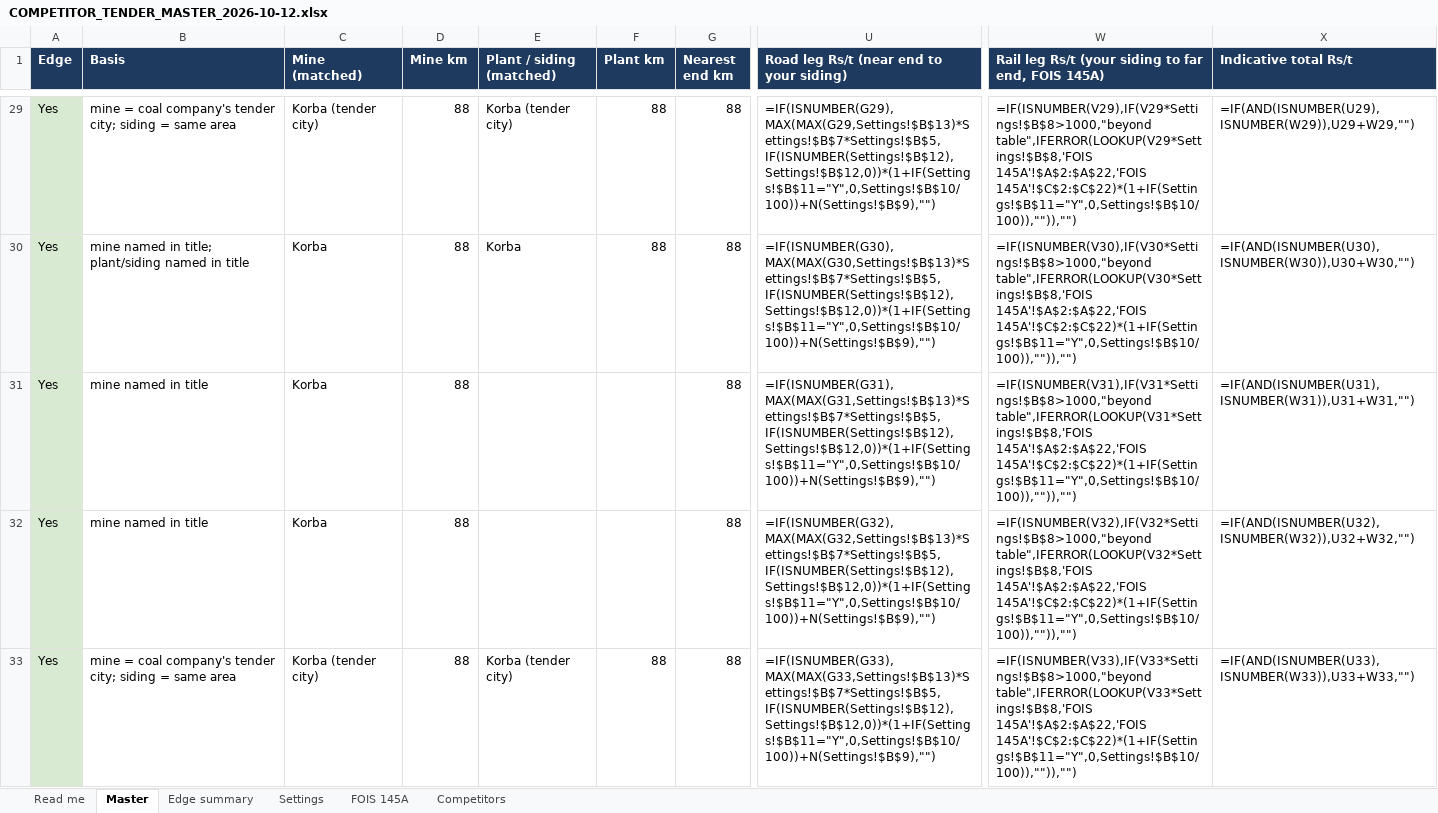
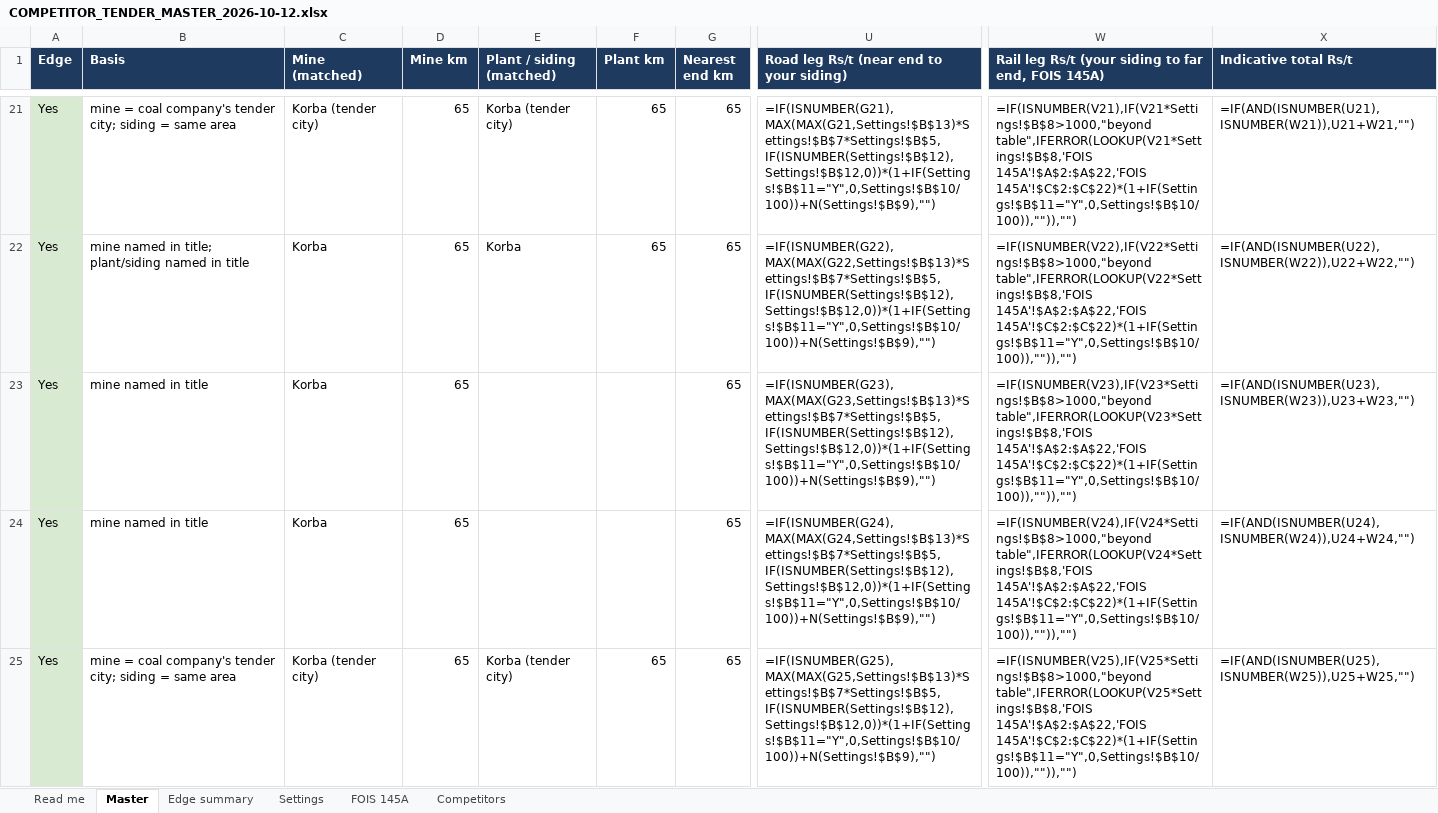
Before and after one commit to aman55501-cyber/mdo-platform, an Excel workbook: briefs/COMPETITOR_TENDER_MASTER_2026-10-12.xlsx, sheet Master, drawn as a sheet; only a part is shown, gaps mark what is left out; values as stored, in another font and other column widths than the file's, no borders; formulas without a stored value are shown as written; addresses are those after the commit; the diff covers the shown part only; the diff names each change by its address in the sheet, - before the commit and + after, or states it on an @@ line.

```diff
--- a/briefs/COMPETITOR_TENDER_MASTER_2026-10-12.xlsx (sheet Master)
+++ b/briefs/COMPETITOR_TENDER_MASTER_2026-10-12.xlsx (sheet Master)
-D21:D25 (Mine km): 88
+D21:D25 (Mine km): 65
-F21:F22 (Plant km): 88
+F21:F22 (Plant km): 65
-G21:G25 (Nearest end km): 88
+G21:G25 (Nearest end km): 65
-U21: =IF(ISNUMBER(G29),MAX(MAX(G29,Settings!$B$13)*Settings!$B$7*Settings!$B$5,IF(ISNUMBER(Settings!$B$12),Settings!$B$12,0))*(1+IF(Settings!$B$11="Y",0,Settings!$B$10/100))+N(Settings!$B$9),"")
+U21: =IF(ISNUMBER(G21),MAX(MAX(G21,Settings!$B$13)*Settings!$B$7*Settings!$B$5,IF(ISNUMBER(Settings!$B$12),Settings!$B$12,0))*(1+IF(Settings!$B$11="Y",0,Settings!$B$10/100))+N(Settings!$B$9),"")
-W21: =IF(ISNUMBER(V29),IF(V29*Settings!$B$8>1000,"beyond table",IFERROR(LOOKUP(V29*Settings!$B$8,'FOIS 145A'!$A$2:$A$22,'FOIS 145A'!$C$2:$C$22)*(1+IF(Settings!$B$11="Y",0,Settings!$B$10/100)),"")),"")
+W21: =IF(ISNUMBER(V21),IF(V21*Settings!$B$8>1000,"beyond table",IFERROR(LOOKUP(V21*Settings!$B$8,'FOIS 145A'!$A$2:$A$22,'FOIS 145A'!$C$2:$C$22)*(1+IF(Settings!$B$11="Y",0,Settings!$B$10/100)),"")),"")
-X21 (Indicative total Rs/t): =IF(AND(ISNUMBER(U29),ISNUMBER(W29)),U29+W29,"")
+X21 (Indicative total Rs/t): =IF(AND(ISNUMBER(U21),ISNUMBER(W21)),U21+W21,"")
-U22: =IF(ISNUMBER(G30),MAX(MAX(G30,Settings!$B$13)*Settings!$B$7*Settings!$B$5,IF(ISNUMBER(Settings!$B$12),Settings!$B$12,0))*(1+IF(Settings!$B$11="Y",0,Settings!$B$10/100))+N(Settings!$B$9),"")
+U22: =IF(ISNUMBER(G22),MAX(MAX(G22,Settings!$B$13)*Settings!$B$7*Settings!$B$5,IF(ISNUMBER(Settings!$B$12),Settings!$B$12,0))*(1+IF(Settings!$B$11="Y",0,Settings!$B$10/100))+N(Settings!$B$9),"")
-W22: =IF(ISNUMBER(V30),IF(V30*Settings!$B$8>1000,"beyond table",IFERROR(LOOKUP(V30*Settings!$B$8,'FOIS 145A'!$A$2:$A$22,'FOIS 145A'!$C$2:$C$22)*(1+IF(Settings!$B$11="Y",0,Settings!$B$10/100)),"")),"")
+W22: =IF(ISNUMBER(V22),IF(V22*Settings!$B$8>1000,"beyond table",IFERROR(LOOKUP(V22*Settings!$B$8,'FOIS 145A'!$A$2:$A$22,'FOIS 145A'!$C$2:$C$22)*(1+IF(Settings!$B$11="Y",0,Settings!$B$10/100)),"")),"")
-X22 (Indicative total Rs/t): =IF(AND(ISNUMBER(U30),ISNUMBER(W30)),U30+W30,"")
+X22 (Indicative total Rs/t): =IF(AND(ISNUMBER(U22),ISNUMBER(W22)),U22+W22,"")
-U23: =IF(ISNUMBER(G31),MAX(MAX(G31,Settings!$B$13)*Settings!$B$7*Settings!$B$5,IF(ISNUMBER(Settings!$B$12),Settings!$B$12,0))*(1+IF(Settings!$B$11="Y",0,Settings!$B$10/100))+N(Settings!$B$9),"")
+U23: =IF(ISNUMBER(G23),MAX(MAX(G23,Settings!$B$13)*Settings!$B$7*Settings!$B$5,IF(ISNUMBER(Settings!$B$12),Settings!$B$12,0))*(1+IF(Settings!$B$11="Y",0,Settings!$B$10/100))+N(Settings!$B$9),"")
-W23: =IF(ISNUMBER(V31),IF(V31*Settings!$B$8>1000,"beyond table",IFERROR(LOOKUP(V31*Settings!$B$8,'FOIS 145A'!$A$2:$A$22,'FOIS 145A'!$C$2:$C$22)*(1+IF(Settings!$B$11="Y",0,Settings!$B$10/100)),"")),"")
+W23: =IF(ISNUMBER(V23),IF(V23*Settings!$B$8>1000,"beyond table",IFERROR(LOOKUP(V23*Settings!$B$8,'FOIS 145A'!$A$2:$A$22,'FOIS 145A'!$C$2:$C$22)*(1+IF(Settings!$B$11="Y",0,Settings!$B$10/100)),"")),"")
-X23 (Indicative total Rs/t): =IF(AND(ISNUMBER(U31),ISNUMBER(W31)),U31+W31,"")
+X23 (Indicative total Rs/t): =IF(AND(ISNUMBER(U23),ISNUMBER(W23)),U23+W23,"")
-U24: =IF(ISNUMBER(G32),MAX(MAX(G32,Settings!$B$13)*Settings!$B$7*Settings!$B$5,IF(ISNUMBER(Settings!$B$12),Settings!$B$12,0))*(1+IF(Settings!$B$11="Y",0,Settings!$B$10/100))+N(Settings!$B$9),"")
+U24: =IF(ISNUMBER(G24),MAX(MAX(G24,Settings!$B$13)*Settings!$B$7*Settings!$B$5,IF(ISNUMBER(Settings!$B$12),Settings!$B$12,0))*(1+IF(Settings!$B$11="Y",0,Settings!$B$10/100))+N(Settings!$B$9),"")
-W24: =IF(ISNUMBER(V32),IF(V32*Settings!$B$8>1000,"beyond table",IFERROR(LOOKUP(V32*Settings!$B$8,'FOIS 145A'!$A$2:$A$22,'FOIS 145A'!$C$2:$C$22)*(1+IF(Settings!$B$11="Y",0,Settings!$B$10/100)),"")),"")
+W24: =IF(ISNUMBER(V24),IF(V24*Settings!$B$8>1000,"beyond table",IFERROR(LOOKUP(V24*Settings!$B$8,'FOIS 145A'!$A$2:$A$22,'FOIS 145A'!$C$2:$C$22)*(1+IF(Settings!$B$11="Y",0,Settings!$B$10/100)),"")),"")
-X24 (Indicative total Rs/t): =IF(AND(ISNUMBER(U32),ISNUMBER(W32)),U32+W32,"")
+X24 (Indicative total Rs/t): =IF(AND(ISNUMBER(U24),ISNUMBER(W24)),U24+W24,"")
-F25 (Plant km): 88
+F25 (Plant km): 65
-U25: =IF(ISNUMBER(G33),MAX(MAX(G33,Settings!$B$13)*Settings!$B$7*Settings!$B$5,IF(ISNUMBER(Settings!$B$12),Settings!$B$12,0))*(1+IF(Settings!$B$11="Y",0,Settings!$B$10/100))+N(Settings!$B$9),"")
+U25: =IF(ISNUMBER(G25),MAX(MAX(G25,Settings!$B$13)*Settings!$B$7*Settings!$B$5,IF(ISNUMBER(Settings!$B$12),Settings!$B$12,0))*(1+IF(Settings!$B$11="Y",0,Settings!$B$10/100))+N(Settings!$B$9),"")
-W25: =IF(ISNUMBER(V33),IF(V33*Settings!$B$8>1000,"beyond table",IFERROR(LOOKUP(V33*Settings!$B$8,'FOIS 145A'!$A$2:$A$22,'FOIS 145A'!$C$2:$C$22)*(1+IF(Settings!$B$11="Y",0,Settings!$B$10/100)),"")),"")
+W25: =IF(ISNUMBER(V25),IF(V25*Settings!$B$8>1000,"beyond table",IFERROR(LOOKUP(V25*Settings!$B$8,'FOIS 145A'!$A$2:$A$22,'FOIS 145A'!$C$2:$C$22)*(1+IF(Settings!$B$11="Y",0,Settings!$B$10/100)),"")),"")
-X25 (Indicative total Rs/t): =IF(AND(ISNUMBER(U33),ISNUMBER(W33)),U33+W33,"")
+X25 (Indicative total Rs/t): =IF(AND(ISNUMBER(U25),ISNUMBER(W25)),U25+W25,"")
```
Also changed, not shown: 16 added rows, 16 removed rows and 242 edited cells elsewhere in this sheet, sheet Settings, sheet Read me, 2 other files.
